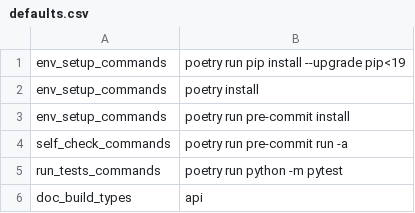
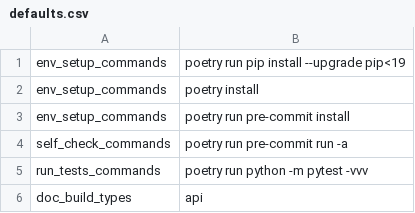
Before and after one commit to jolly-good-toolbelt/jgt_tools, a CSV file: data/defaults.csv, drawn as a sheet.

Commit message:
Enhancement: Very Verbose Testing
I tend to like the output from pytest being verbose and I think it's a
reasonable default, but people can vote with their reviews.

```diff
--- a/data/defaults.csv
+++ b/data/defaults.csv
@@ -4,3 +4,3 @@ env_setup_commands,poetry run pre-commit install
 self_check_commands,poetry run pre-commit run -a
-run_tests_commands,poetry run python -m pytest
+run_tests_commands,poetry run python -m pytest -vvv
 doc_build_types,api
```
